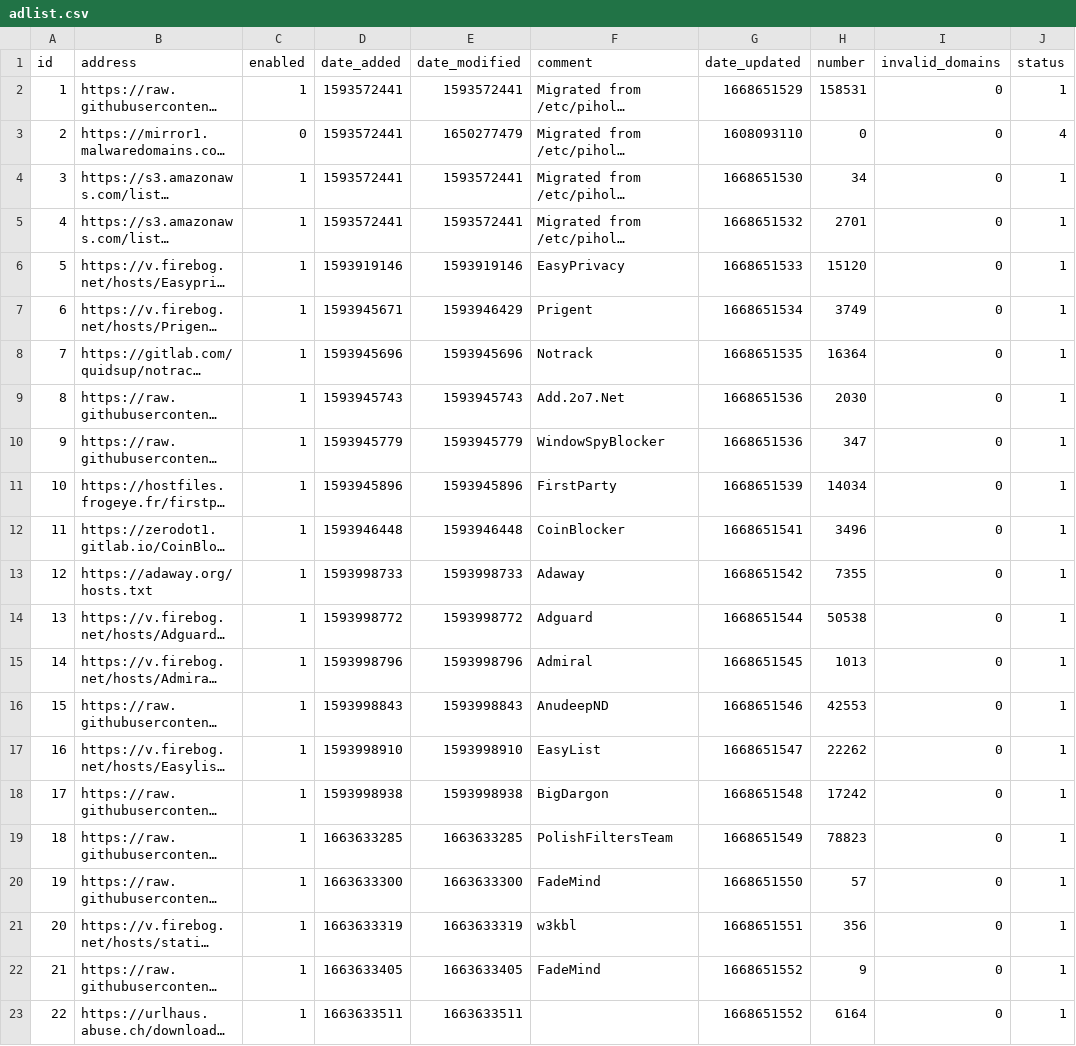
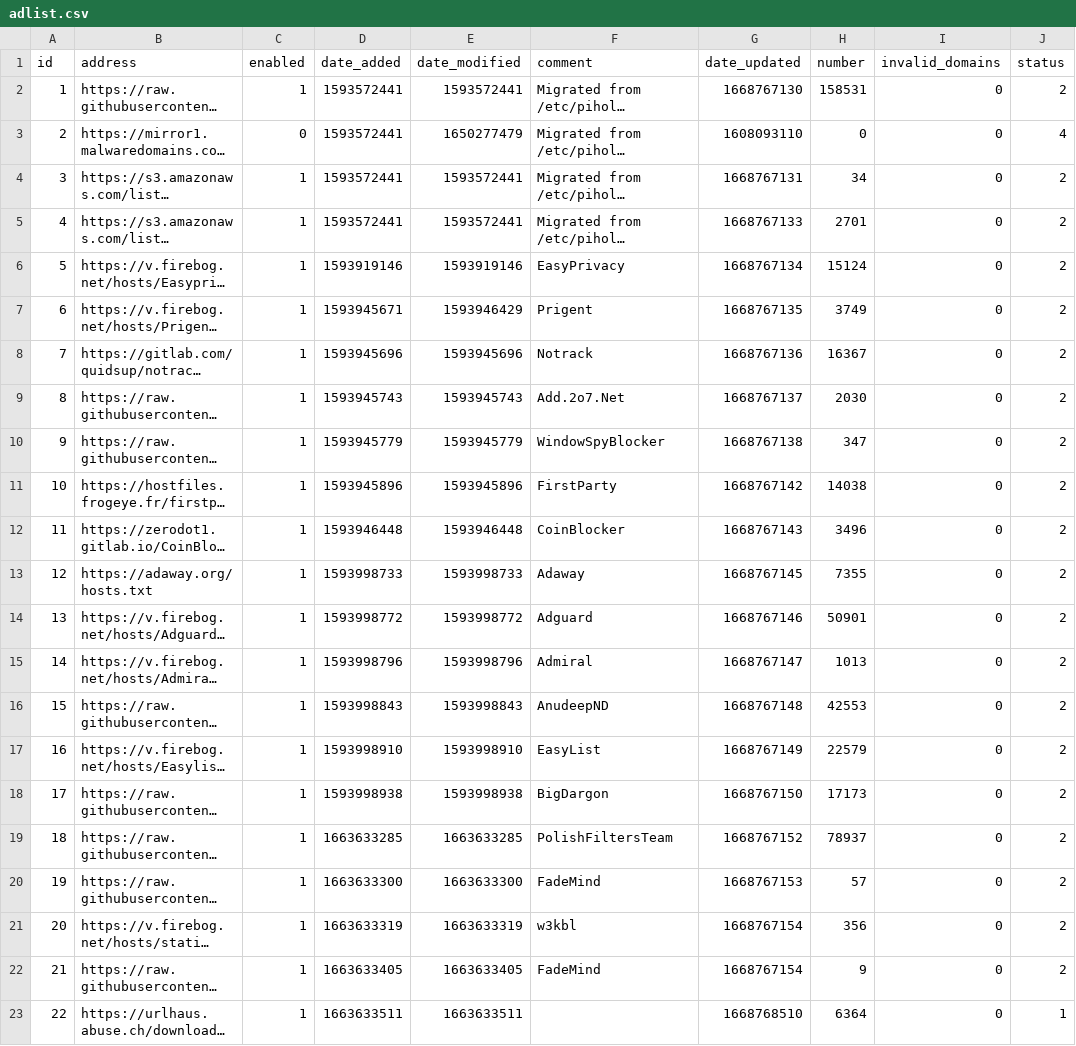
Before and after one commit to paperjam2032/my-pihole-lists, a CSV file: adlist.csv, drawn as a sheet; only a part is shown; long unchanged cells end in …; the diff covers the shown part only; the diff names each change by its address in the sheet, - before the commit and + after, or states it on an @@ line.

```diff
--- a/adlist.csv
+++ b/adlist.csv
-G2 (date_updated): 1668651529
+G2 (date_updated): 1668767130
-J2 (status): 1
+J2 (status): 2
-G4 (date_updated): 1668651530
+G4 (date_updated): 1668767131
-J4:J22 (status): 1
+J4:J22 (status): 2
-G5 (date_updated): 1668651532
+G5 (date_updated): 1668767133
-G6 (date_updated): 1668651533
+G6 (date_updated): 1668767134
-H6 (number): 15120
+H6 (number): 15124
-G7 (date_updated): 1668651534
+G7 (date_updated): 1668767135
-G8 (date_updated): 1668651535
+G8 (date_updated): 1668767136
-H8 (number): 16364
+H8 (number): 16367
-G9 (date_updated): 1668651536
+G9 (date_updated): 1668767137
-G10 (date_updated): 1668651536
+G10 (date_updated): 1668767138
-G11 (date_updated): 1668651539
+G11 (date_updated): 1668767142
-H11 (number): 14034
+H11 (number): 14038
-G12 (date_updated): 1668651541
+G12 (date_updated): 1668767143
-G13 (date_updated): 1668651542
+G13 (date_updated): 1668767145
-G14 (date_updated): 1668651544
+G14 (date_updated): 1668767146
-H14 (number): 50538
+H14 (number): 50901
-G15 (date_updated): 1668651545
+G15 (date_updated): 1668767147
-G16 (date_updated): 1668651546
+G16 (date_updated): 1668767148
-G17 (date_updated): 1668651547
+G17 (date_updated): 1668767149
-H17 (number): 22262
+H17 (number): 22579
-G18 (date_updated): 1668651548
+G18 (date_updated): 1668767150
-H18 (number): 17242
+H18 (number): 17173
-G19 (date_updated): 1668651549
+G19 (date_updated): 1668767152
-H19 (number): 78823
+H19 (number): 78937
-G20 (date_updated): 1668651550
+G20 (date_updated): 1668767153
-G21 (date_updated): 1668651551
+G21 (date_updated): 1668767154
-G22 (date_updated): 1668651552
+G22 (date_updated): 1668767154
-G23 (date_updated): 1668651552
+G23 (date_updated): 1668768510
-H23 (number): 6164
+H23 (number): 6364
```
Also changed, not shown: 8 added rows and 13 edited cells elsewhere in this file, domainlist.csv.
